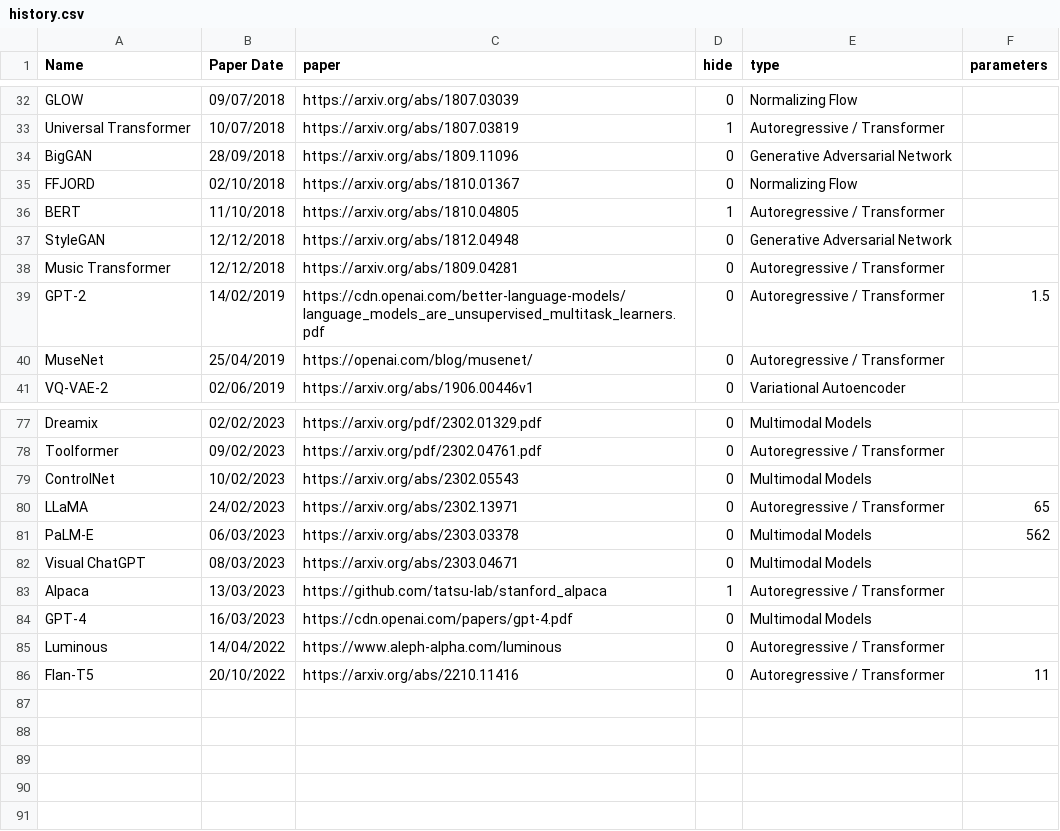
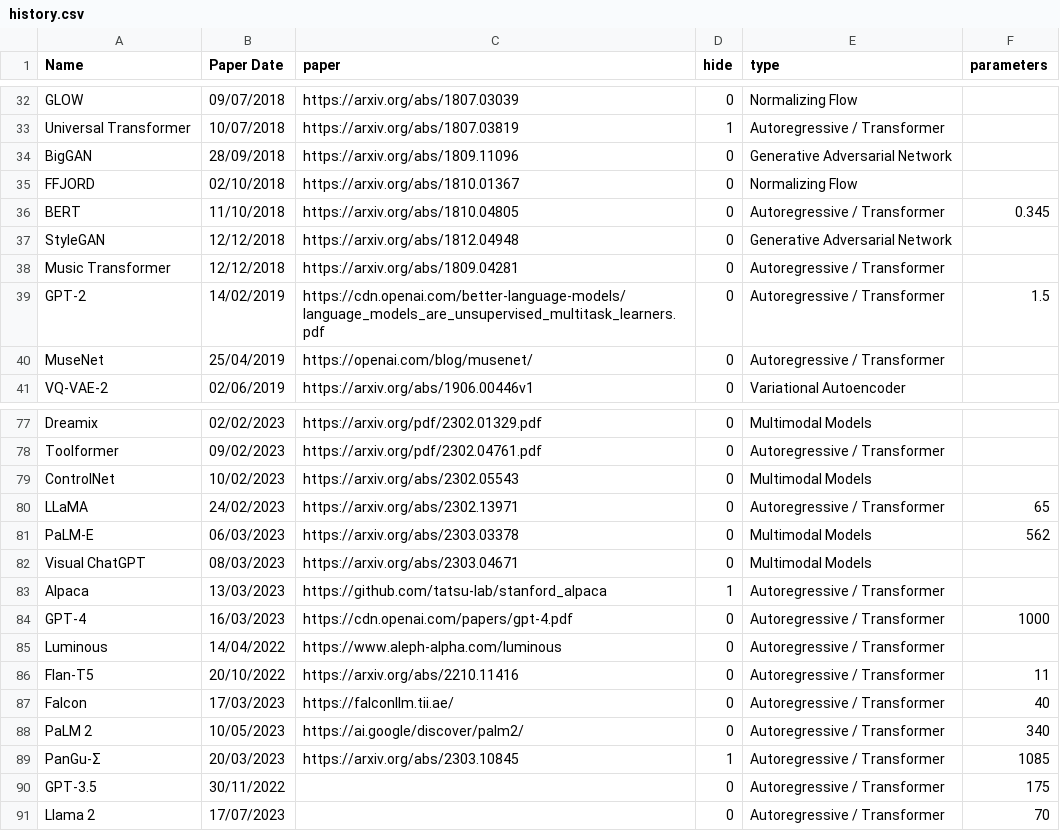
Before and after one commit to davidADSP/Generative_Deep_Learning_2nd_Edition, a CSV file: docs/history.csv, drawn as a sheet; only a part is shown, gaps mark what is left out.

```diff
--- a/docs/history.csv
+++ b/docs/history.csv
@@ -35,3 +35,3 @@ BigGAN,28/09/2018,https://arxiv.org/abs/1809.11096,0,Generative Adversarial Netw
 FFJORD,02/10/2018,https://arxiv.org/abs/1810.01367,0,Normalizing Flow,
-BERT,11/10/2018,https://arxiv.org/abs/1810.04805,1,Autoregressive / Transformer,
+BERT,11/10/2018,https://arxiv.org/abs/1810.04805,0,Autoregressive / Transformer,0.345
 StyleGAN,12/12/2018,https://arxiv.org/abs/1812.04948,0,Generative Adversarial Network,
@@ -83,4 +83,9 @@ Visual ChatGPT,08/03/2023,https://arxiv.org/abs/2303.04671,0,Multimodal Models,
 Alpaca,13/03/2023,https://github.com/tatsu-lab/stanford_alpaca,1,Autoregressive / Transformer,
-GPT-4,16/03/2023,https://cdn.openai.com/papers/gpt-4.pdf,0,Multimodal Models,
+GPT-4,16/03/2023,https://cdn.openai.com/papers/gpt-4.pdf,0,Autoregressive / Transformer,1000
 Luminous,14/04/2022,https://www.aleph-alpha.com/luminous,0,Autoregressive / Transformer,
 Flan-T5,20/10/2022,https://arxiv.org/abs/2210.11416,0,Autoregressive / Transformer,11
+Falcon,17/03/2023,https://falconllm.tii.ae/,0,Autoregressive / Transformer,40
+PaLM 2,10/05/2023,https://ai.google/discover/palm2/,0,Autoregressive / Transformer,340
+PanGu-Σ,20/03/2023,https://arxiv.org/abs/2303.10845,1,Autoregressive / Transformer,1085
+GPT-3.5,30/11/2022,,0,Autoregressive / Transformer,175
+Llama 2,17/07/2023,,0,Autoregressive / Transformer,70
```
Also changed, not shown: 1 other file.
